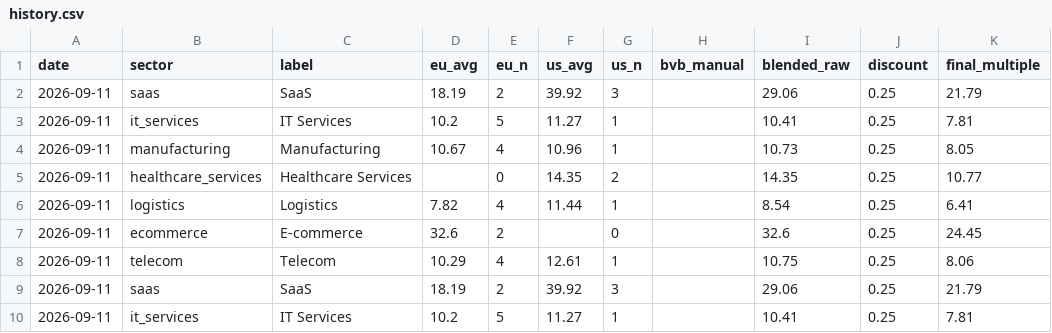
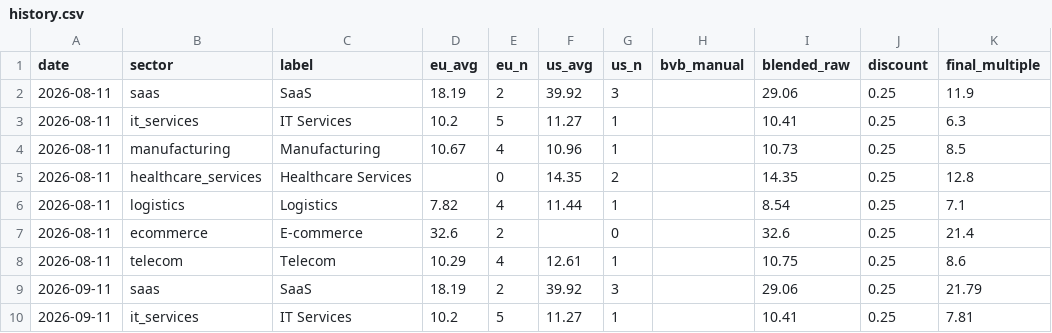
Before and after one commit to VU-13/mktdta_chrt, a CSV file: history.csv, drawn as a sheet; only a part is shown.

Commit message:
Update history.csv

```diff
--- a/history.csv
+++ b/history.csv
@@ -1,9 +1,9 @@
 date,sector,label,eu_avg,eu_n,us_avg,us_n,bvb_manual,blended_raw,discount,final_multiple
-2026-09-11,saas,SaaS,18.19,2,39.92,3,,29.06,0.25,21.79
-2026-09-11,it_services,IT Services,10.2,5,11.27,1,,10.41,0.25,7.81
-2026-09-11,manufacturing,Manufacturing,10.67,4,10.96,1,,10.73,0.25,8.05
-2026-09-11,healthcare_services,Healthcare Services,,0,14.35,2,,14.35,0.25,10.77
-2026-09-11,logistics,Logistics,7.82,4,11.44,1,,8.54,0.25,6.41
-2026-09-11,ecommerce,E-commerce,32.6,2,,0,,32.6,0.25,24.45
-2026-09-11,telecom,Telecom,10.29,4,12.61,1,,10.75,0.25,8.06
+2026-08-11,saas,SaaS,18.19,2,39.92,3,,29.06,0.25,11.9
+2026-08-11,it_services,IT Services,10.2,5,11.27,1,,10.41,0.25,6.3
+2026-08-11,manufacturing,Manufacturing,10.67,4,10.96,1,,10.73,0.25,8.5
+2026-08-11,healthcare_services,Healthcare Services,,0,14.35,2,,14.35,0.25,12.8
+2026-08-11,logistics,Logistics,7.82,4,11.44,1,,8.54,0.25,7.1
+2026-08-11,ecommerce,E-commerce,32.6,2,,0,,32.6,0.25,21.4
+2026-08-11,telecom,Telecom,10.29,4,12.61,1,,10.75,0.25,8.6
 2026-09-11,saas,SaaS,18.19,2,39.92,3,,29.06,0.25,21.79
```
